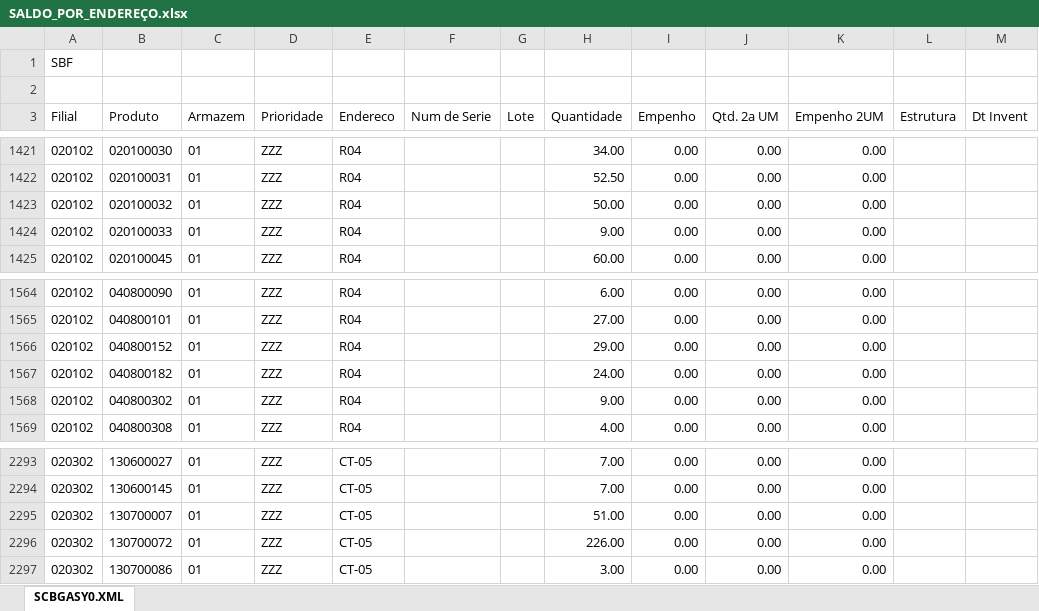
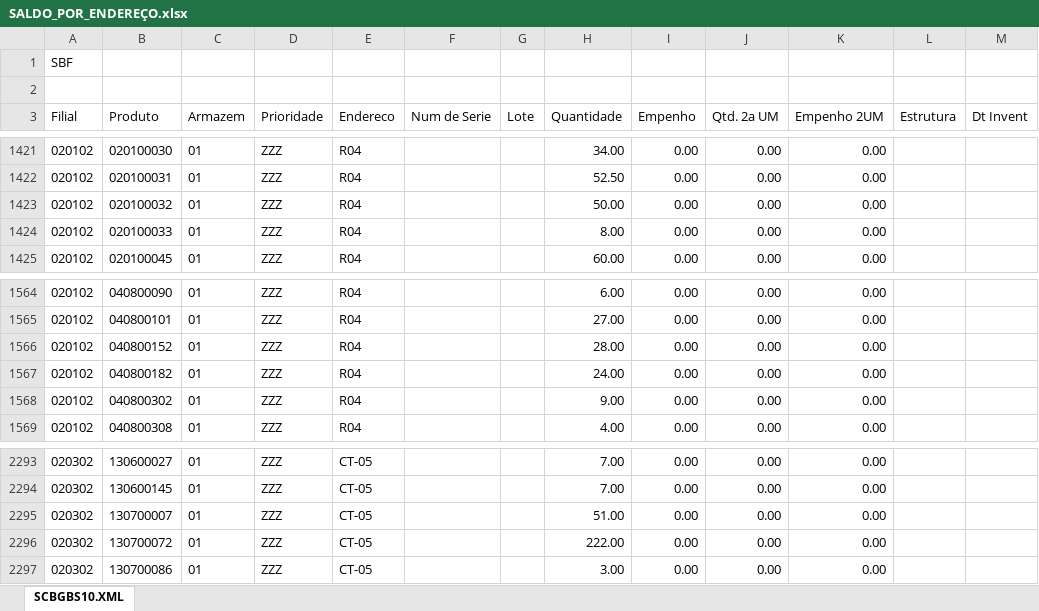
Before and after one commit to kaiquesiqueira-tech/CONSULTOR-PRODUTOS, an Excel workbook: dados/SALDO_POR_ENDEREÇO.xlsx, sheet SCBGBS10.XML, drawn as a sheet; only a part is shown, gaps mark what is left out; values as stored, in another font and other column widths than the file's, no borders; the diff covers the shown part only; the diff names each change by its address in the sheet, - before the commit and + after, or states it on an @@ line.

```diff
--- a/dados/SALDO_POR_ENDEREÇO.xlsx (sheet SCBGBS10.XML)
+++ b/dados/SALDO_POR_ENDEREÇO.xlsx (sheet SCBGBS10.XML)
-sheet tab: SCBGASY0.XML
+sheet tab: SCBGBS10.XML
-H1424 (Quantidade): 9.00
+H1424 (Quantidade): 8.00
-H1566 (Quantidade): 29.00
+H1566 (Quantidade): 28.00
-H2296 (Quantidade): 226.00
+H2296 (Quantidade): 222.00
```
Also changed, not shown: 5 edited cells elsewhere in this sheet, dados/Lista de Produtos a Endereçar.xlsx, 5 other files.
